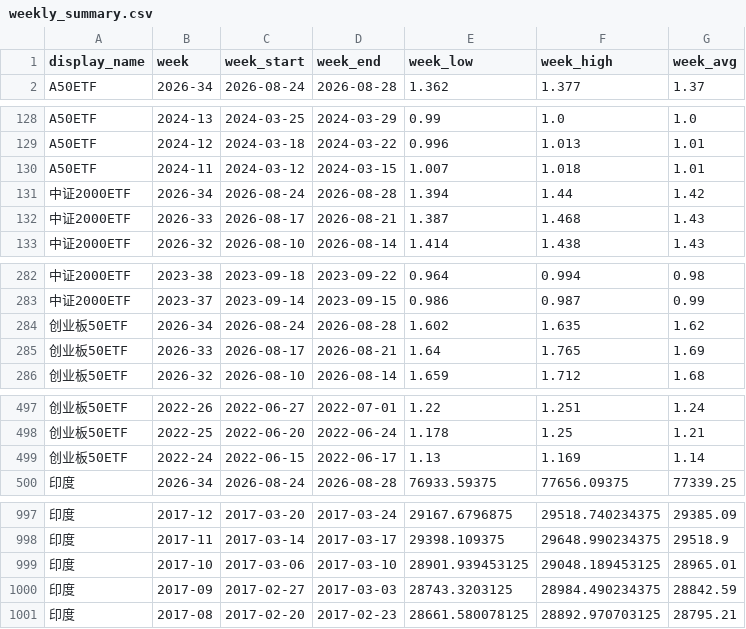
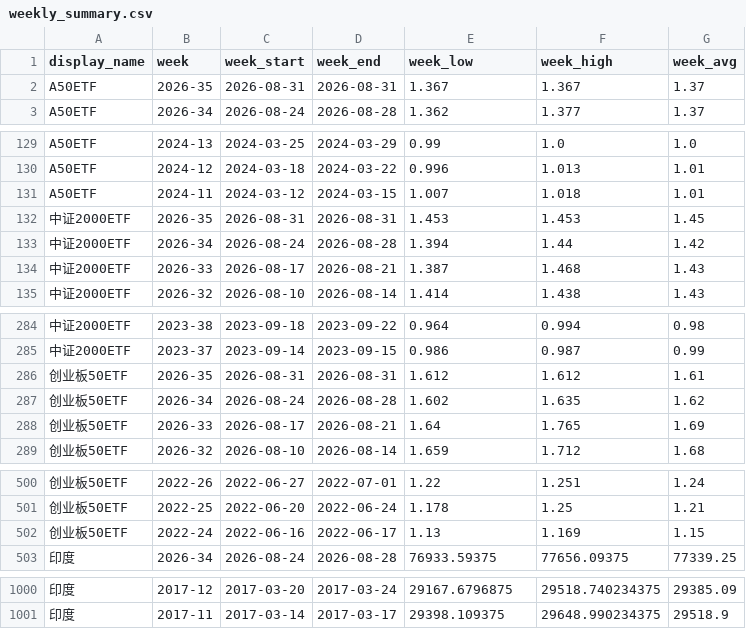
Before and after one commit to cc1024/market-data, a CSV file: data/weekly_summary.csv, drawn as a sheet; only a part is shown, gaps mark what is left out.

```diff
--- a/data/weekly_summary.csv
+++ b/data/weekly_summary.csv
@@ -1,2 +1,3 @@
 display_name,week,week_start,week_end,week_low,week_high,week_avg
+A50ETF,2026-35,2026-08-31,2026-08-31,1.367,1.367,1.37
 A50ETF,2026-34,2026-08-24,2026-08-28,1.362,1.377,1.37
@@ -130,2 +131,3 @@ A50ETF,2024-12,2024-03-18,2024-03-22,0.996,1.013,1.01
 A50ETF,2024-11,2024-03-12,2024-03-15,1.007,1.018,1.01
+中证2000ETF,2026-35,2026-08-31,2026-08-31,1.453,1.453,1.45
 中证2000ETF,2026-34,2026-08-24,2026-08-28,1.394,1.44,1.42
@@ -283,2 +285,3 @@ A50ETF,2024-11,2024-03-12,2024-03-15,1.007,1.018,1.01
 中证2000ETF,2023-37,2023-09-14,2023-09-15,0.986,0.987,0.99
+创业板50ETF,2026-35,2026-08-31,2026-08-31,1.612,1.612,1.61
 创业板50ETF,2026-34,2026-08-24,2026-08-28,1.602,1.635,1.62
@@ -498,3 +501,3 @@ A50ETF,2024-11,2024-03-12,2024-03-15,1.007,1.018,1.01
 创业板50ETF,2022-25,2022-06-20,2022-06-24,1.178,1.25,1.21
-创业板50ETF,2022-24,2022-06-15,2022-06-17,1.13,1.169,1.14
+创业板50ETF,2022-24,2022-06-16,2022-06-17,1.13,1.169,1.15
 印度,2026-34,2026-08-24,2026-08-28,76933.59375,77656.09375,77339.25
@@ -998,4 +1001 @@ A50ETF,2024-11,2024-03-12,2024-03-15,1.007,1.018,1.01
 印度,2017-11,2017-03-14,2017-03-17,29398.109375,29648.990234375,29518.9
-印度,2017-10,2017-03-06,2017-03-10,28901.939453125,29048.189453125,28965.01
-印度,2017-09,2017-02-27,2017-03-03,28743.3203125,28984.490234375,28842.59
-印度,2017-08,2017-02-20,2017-02-23,28661.580078125,28892.970703125,28795.21
```
Also changed, not shown: data/latest_prices.csv, data/latest_prices_display.csv, 5 other files.
